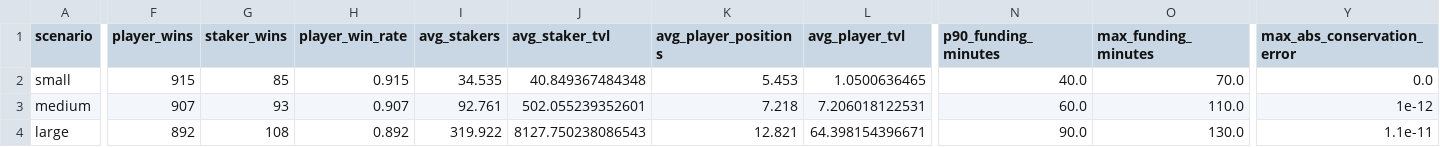
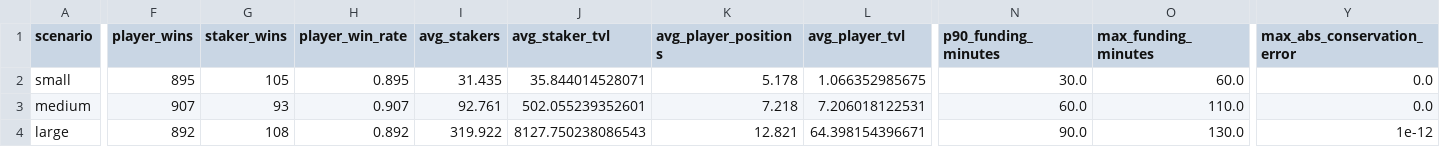
Before and after one commit to Talibabtou/fate, a CSV file: data-simulation/scenario_comparison.csv, drawn as a sheet; only a part is shown, gaps mark what is left out; the diff covers the shown part only; the diff names each change by its address in the sheet, - before the commit and + after, or states it on an @@ line.

```diff
--- a/data-simulation/scenario_comparison.csv
+++ b/data-simulation/scenario_comparison.csv
-F2 (player_wins): 915
+F2 (player_wins): 895
-G2 (staker_wins): 85
+G2 (staker_wins): 105
-H2 (player_win_rate): 0.915
+H2 (player_win_rate): 0.895
-I2 (avg_stakers): 34.535
+I2 (avg_stakers): 31.435
-J2 (avg_staker_tvl): 40.849367484348
+J2 (avg_staker_tvl): 35.844014528071
-K2 (avg_player_positions): 5.453
+K2 (avg_player_positions): 5.178
-L2 (avg_player_tvl): 1.0500636465
+L2 (avg_player_tvl): 1.066352985675
-N2 (p90_funding_minutes): 40.0
+N2 (p90_funding_minutes): 30.0
-O2 (max_funding_minutes): 70.0
+O2 (max_funding_minutes): 60.0
-Y3 (max_abs_conservation_error): 1e-12
+Y3 (max_abs_conservation_error): 0.0
-Y4 (max_abs_conservation_error): 1.1e-11
+Y4 (max_abs_conservation_error): 1e-12
```
Also changed, not shown: 26 edited cells elsewhere in this file, data-simulation/scenario_seed_comparison.csv, 23 other files.
